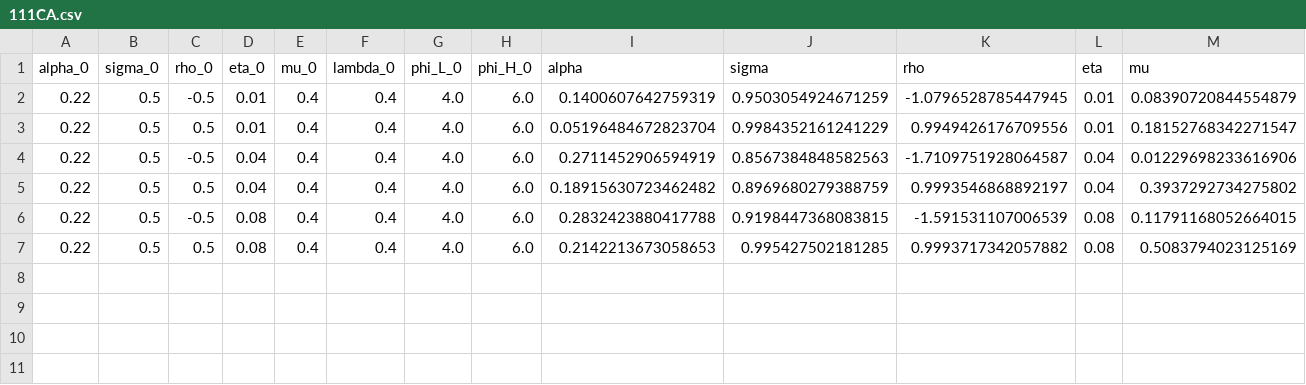
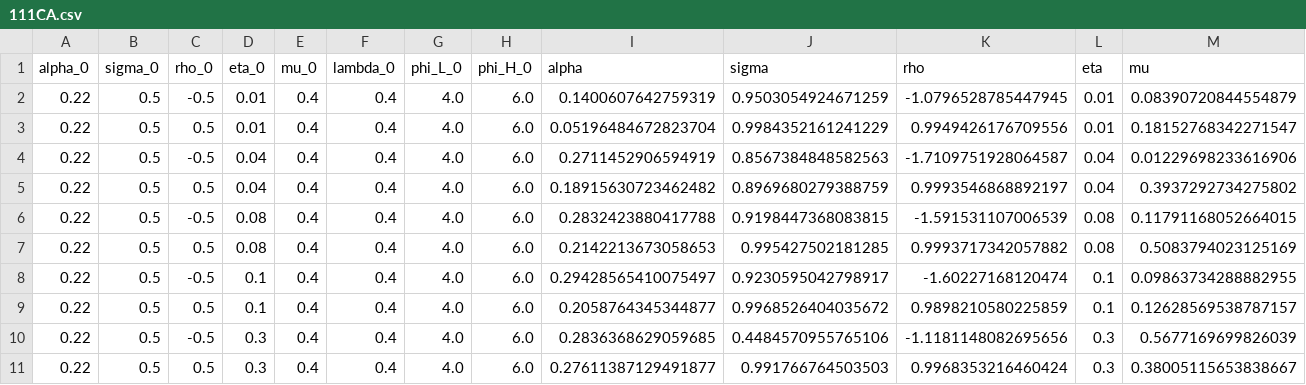
Before and after one commit to mitchv34/industry_skill_premium, a CSV file: data/results/111CA.csv, drawn as a sheet; only a part is shown; rows hold the shown columns only; the diff names each change by its address in the sheet, - before the commit and + after, or states it on an @@ line.

```diff
--- a/data/results/111CA.csv
+++ b/data/results/111CA.csv
+row 8: 0.22 | 0.5 | -0.5 | 0.1 | 0.4 | 0.4 | 4.0 | 6.0 | 0.29428565410075497 | 0.9230595042798917 | -1.60227168120474 | 0.1 | 0.09863734288882955
+row 9: 0.22 | 0.5 | 0.5 | 0.1 | 0.4 | 0.4 | 4.0 | 6.0 | 0.2058764345344877 | 0.9968526404035672 | 0.9898210580225859 | 0.1 | 0.12628569538787157
+row 10: 0.22 | 0.5 | -0.5 | 0.3 | 0.4 | 0.4 | 4.0 | 6.0 | 0.2836368629059685 | 0.4484570955765106 | -1.1181148082695656 | 0.3 | 0.5677169699826039
+row 11: 0.22 | 0.5 | 0.5 | 0.3 | 0.4 | 0.4 | 4.0 | 6.0 | 0.27611387129491877 | 0.991766764503503 | 0.9968353216460424 | 0.3 | 0.38005115653838667
```
Also changed, not shown: 10 other files.
